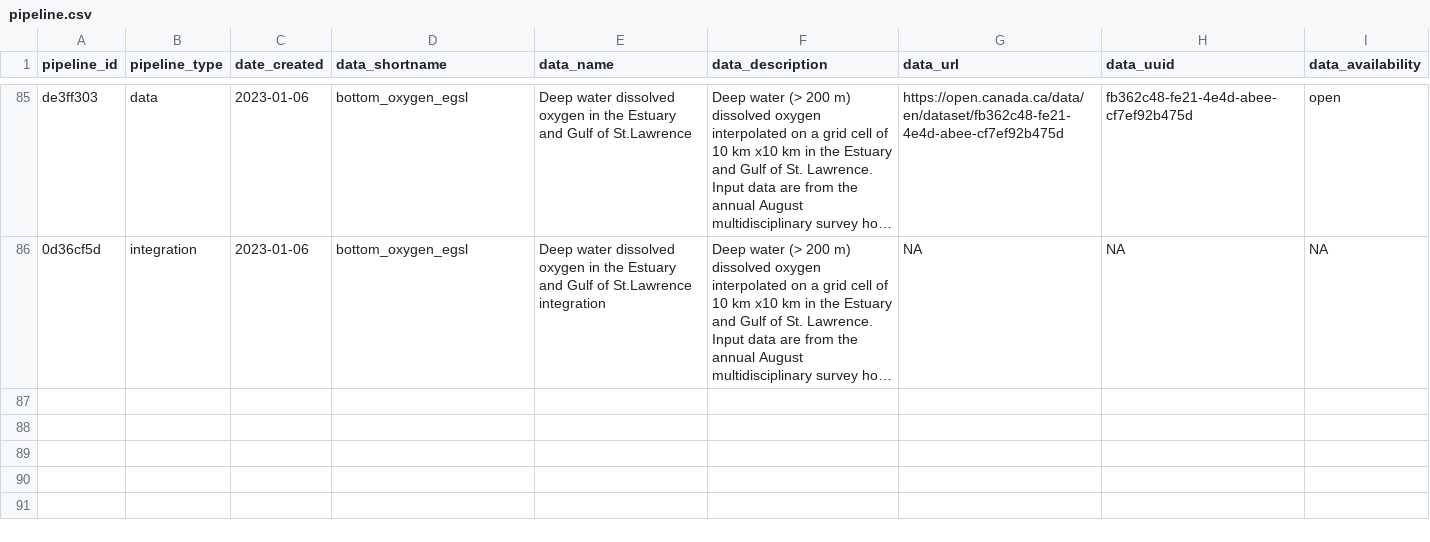
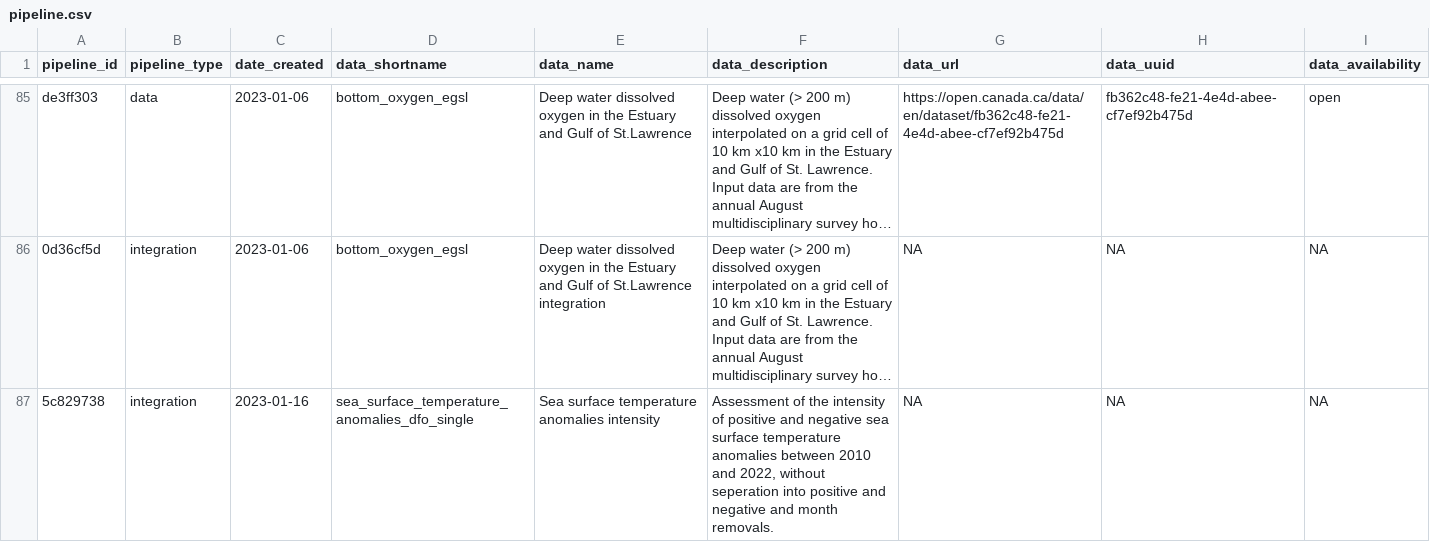
Before and after one commit to Ecosystem-Assessments/pipedat, a CSV file: inst/extdata/pipeline.csv, drawn as a sheet; only a part is shown, gaps mark what is left out; long unchanged cells end in …; the diff names each change by its address in the sheet, - before the commit and + after, or states it on an @@ line.

```diff
--- a/inst/extdata/pipeline.csv
+++ b/inst/extdata/pipeline.csv
+row 87: 5c829738 | integration | 2023-01-16 | sea_surface_temperature_anomalies_dfo_single | Sea surface temperature anomalies intensity | Assessment of the intensity of positive and negative sea surface temperature anomalies between 2010 and 2022, without seperation into positive and negative and month removals. | NA | NA | NA
```
Also changed, not shown: inst/extdata/data_integration.csv, inst/extdata/pipeline_creator.csv, 4 other files.
